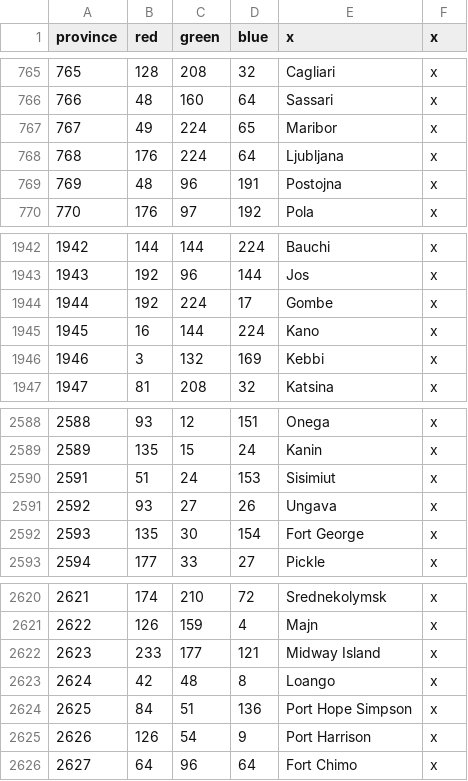
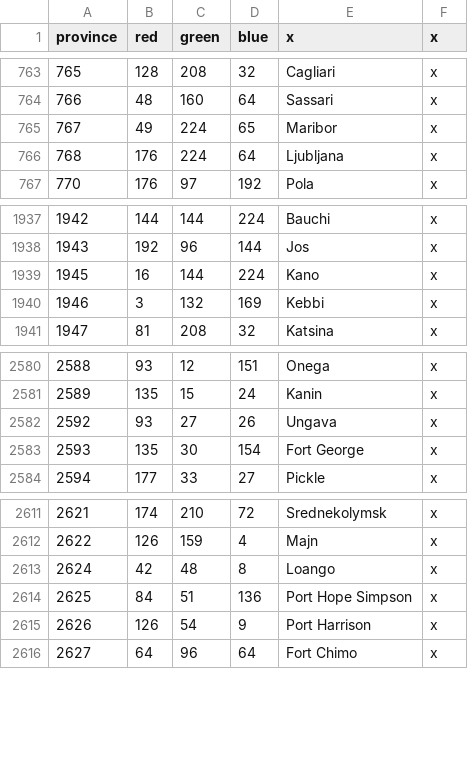
Before and after one commit to s-williams/Victoria-2-X, a CSV file: map/definition.csv, drawn as a sheet; only a part is shown, gaps mark what is left out; the diff covers the shown part only; the diff names each change by its address in the sheet, - before the commit and + after, or states it on an @@ line.

```diff
--- a/map/definition.csv
+++ b/map/definition.csv
-row 769: 769 | 48 | 96 | 191 | Postojna | x
-row 1944: 1944 | 192 | 224 | 17 | Gombe | x
-row 2590: 2591 | 51 | 24 | 153 | Sisimiut | x
-row 2622: 2623 | 233 | 177 | 121 | Midway Island | x
```
Also changed, not shown: 8 removed rows elsewhere in this file.
